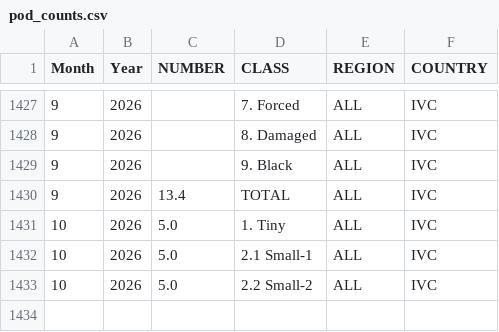
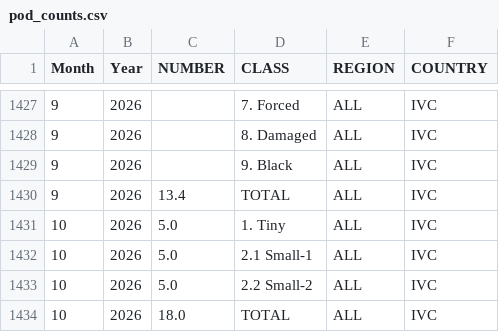
Before and after one commit to virataryaa/cocoa-arrivals, a CSV file: Database/pod_counts.csv, drawn as a sheet; only a part is shown, gaps mark what is left out.

Commit message:
Pod counts IVC: Oct-2026 Total 18

```diff
--- a/Database/pod_counts.csv
+++ b/Database/pod_counts.csv
@@ -1433 +1433,2 @@ Month,Year,NUMBER,CLASS,REGION,COUNTRY
 10,2026,5.0,2.2 Small-2,ALL,IVC
+10,2026,18.0,TOTAL,ALL,IVC
```
